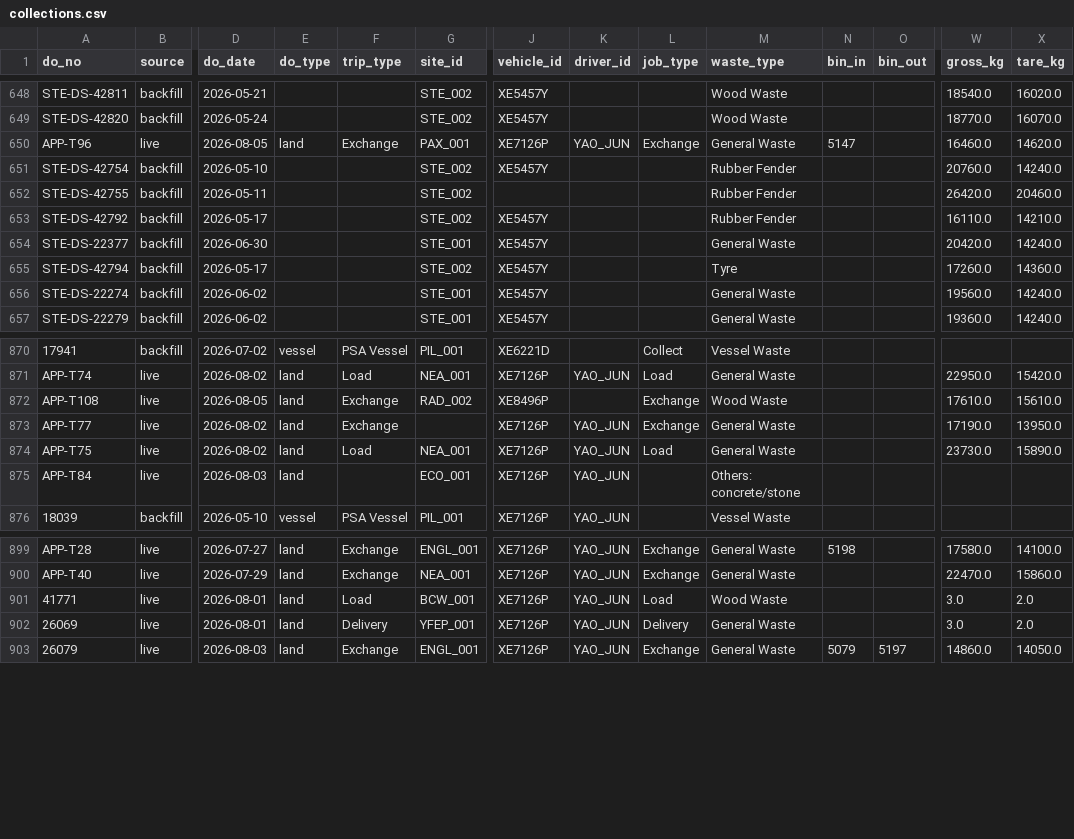
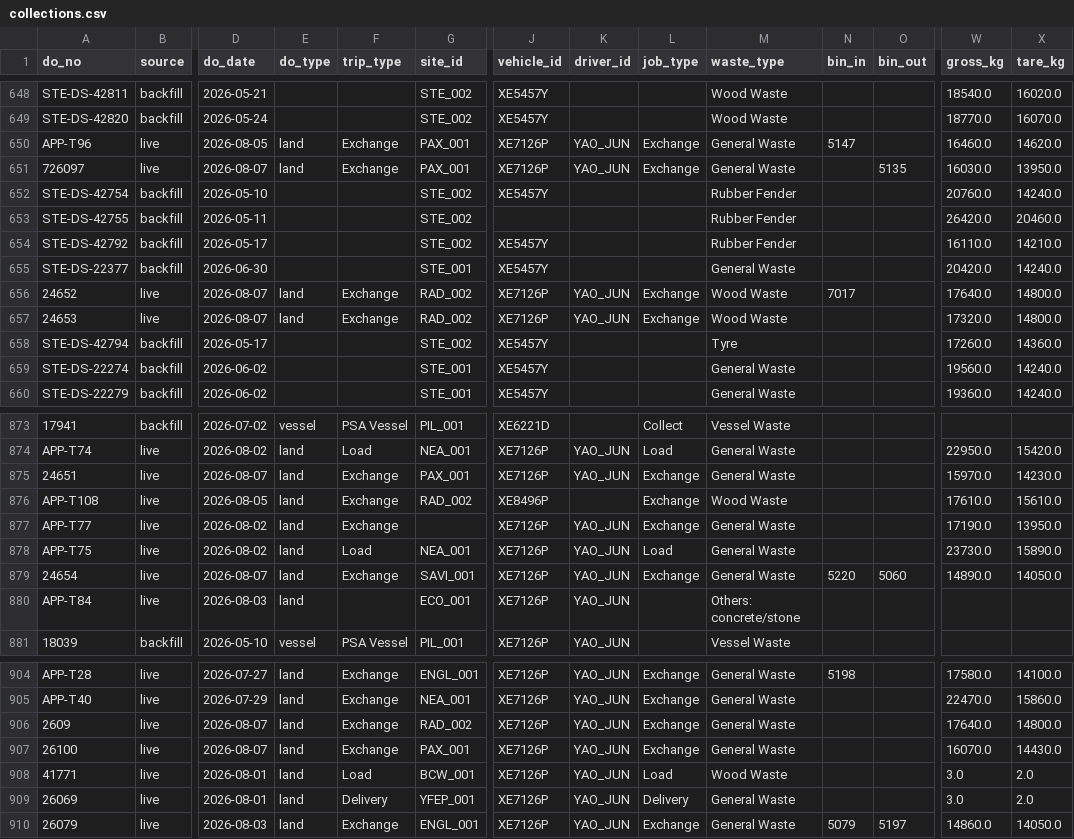
Before and after one commit to Vionski/lirich-ops, a CSV file: backups/csv/collections.csv, drawn as a sheet; only a part is shown, gaps mark what is left out; rows hold the shown columns only; the diff names each change by its address in the sheet, - before the commit and + after, or states it on an @@ line.

Commit message:
db backup 2026-08-07

```diff
--- a/backups/csv/collections.csv
+++ b/backups/csv/collections.csv
+row 651: 726097 | live | 2026-08-07 | land | Exchange | PAX_001 | XE7126P | YAO_JUN | Exchange | General Waste |  | 5135 | 16030.0 | 13950.0
+row 656: 24652 | live | 2026-08-07 | land | Exchange | RAD_002 | XE7126P | YAO_JUN | Exchange | Wood Waste | 7017 |  | 17640.0 | 14800.0
+row 657: 24653 | live | 2026-08-07 | land | Exchange | RAD_002 | XE7126P | YAO_JUN | Exchange | Wood Waste |  |  | 17320.0 | 14800.0
+row 875: 24651 | live | 2026-08-07 | land | Exchange | PAX_001 | XE7126P | YAO_JUN | Exchange | General Waste |  |  | 15970.0 | 14230.0
+row 879: 24654 | live | 2026-08-07 | land | Exchange | SAVI_001 | XE7126P | YAO_JUN | Exchange | General Waste | 5220 | 5060 | 14890.0 | 14050.0
+row 906: 2609 | live | 2026-08-07 | land | Exchange | RAD_002 | XE7126P | YAO_JUN | Exchange | General Waste |  |  | 17640.0 | 14800.0
+row 907: 26100 | live | 2026-08-07 | land | Exchange | PAX_001 | XE7126P | YAO_JUN | Exchange | General Waste |  |  | 16070.0 | 14430.0
```
Also changed, not shown: backups/csv/audit_log.csv, backups/csv/fuel_log.csv, 28 other files.
